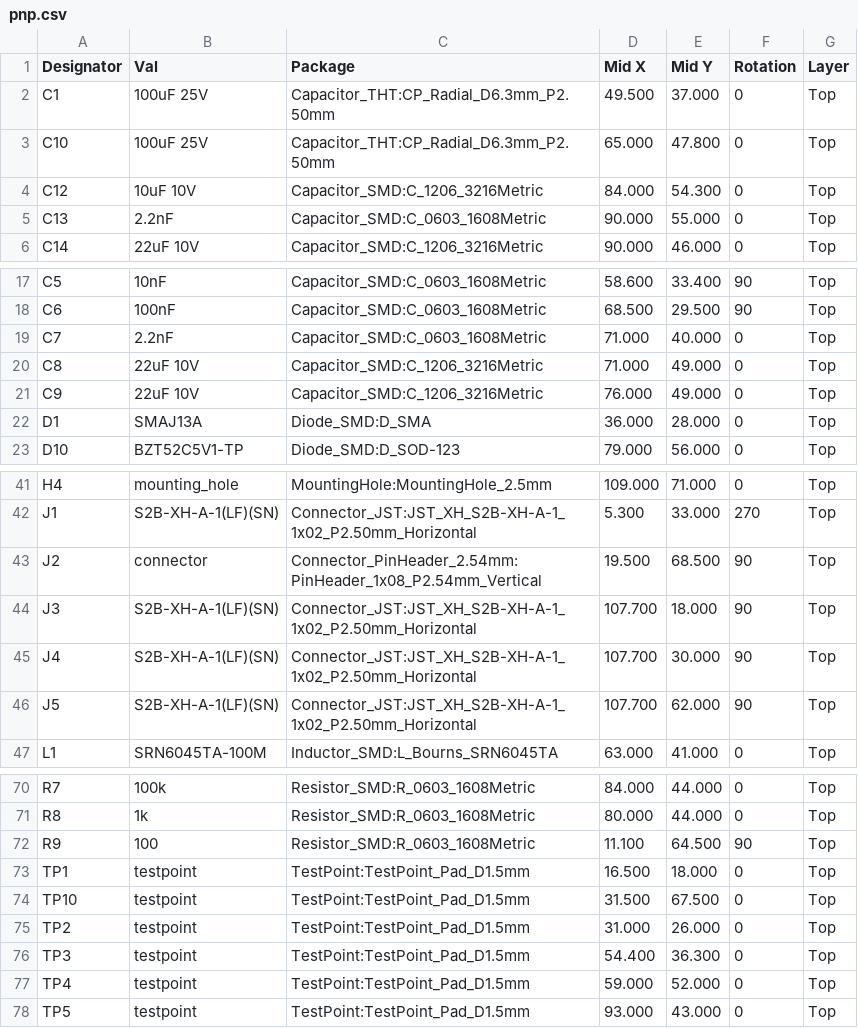
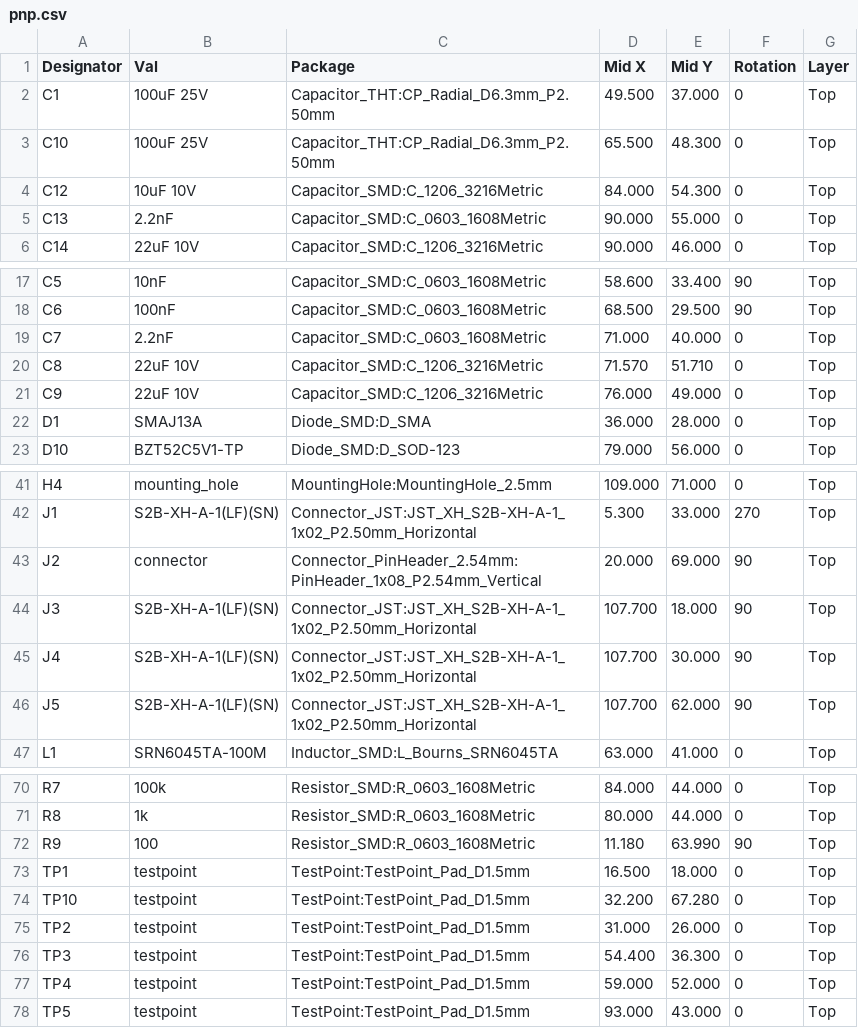
Before and after one commit to absmach/synth, a CSV file: qualification/class-a/protected-power-entry/export/pnp.csv, drawn as a sheet; only a part is shown, gaps mark what is left out.

Commit message:
feat(qualification): the hub's package on a layout with every through-hole pad 2.1 mm from an SMD pad

```diff
--- a/qualification/class-a/protected-power-entry/export/pnp.csv
+++ b/qualification/class-a/protected-power-entry/export/pnp.csv
@@ -2,3 +2,3 @@ Designator,Val,Package,Mid X,Mid Y,Rotation,Layer
 "C1","100uF 25V","Capacitor_THT:CP_Radial_D6.3mm_P2.50mm",49.500,37.000,0,"Top"
-"C10","100uF 25V","Capacitor_THT:CP_Radial_D6.3mm_P2.50mm",65.000,47.800,0,"Top"
+"C10","100uF 25V","Capacitor_THT:CP_Radial_D6.3mm_P2.50mm",65.500,48.300,0,"Top"
 "C12","10uF 10V","Capacitor_SMD:C_1206_3216Metric",84.000,54.300,0,"Top"
@@ -19,3 +19,3 @@ Designator,Val,Package,Mid X,Mid Y,Rotation,Layer
 "C7","2.2nF","Capacitor_SMD:C_0603_1608Metric",71.000,40.000,0,"Top"
-"C8","22uF 10V","Capacitor_SMD:C_1206_3216Metric",71.000,49.000,0,"Top"
+"C8","22uF 10V","Capacitor_SMD:C_1206_3216Metric",71.570,51.710,0,"Top"
 "C9","22uF 10V","Capacitor_SMD:C_1206_3216Metric",76.000,49.000,0,"Top"
@@ -42,3 +42,3 @@ Designator,Val,Package,Mid X,Mid Y,Rotation,Layer
 "J1","S2B-XH-A-1(LF)(SN)","Connector_JST:JST_XH_S2B-XH-A-1_1x02_P2.50mm_Horizontal",5.300,33.000,270,"Top"
-"J2","connector","Connector_PinHeader_2.54mm:PinHeader_1x08_P2.54mm_Vertical",19.500,68.500,90,"Top"
+"J2","connector","Connector_PinHeader_2.54mm:PinHeader_1x08_P2.54mm_Vertical",20.000,69.000,90,"Top"
 "J3","S2B-XH-A-1(LF)(SN)","Connector_JST:JST_XH_S2B-XH-A-1_1x02_P2.50mm_Horizontal",107.700,18.000,90,"Top"
@@ -71,5 +71,5 @@ Designator,Val,Package,Mid X,Mid Y,Rotation,Layer
 "R8","1k","Resistor_SMD:R_0603_1608Metric",80.000,44.000,0,"Top"
-"R9","100","Resistor_SMD:R_0603_1608Metric",11.100,64.500,90,"Top"
+"R9","100","Resistor_SMD:R_0603_1608Metric",11.180,63.990,90,"Top"
 "TP1","testpoint","TestPoint:TestPoint_Pad_D1.5mm",16.500,18.000,0,"Top"
-"TP10","testpoint","TestPoint:TestPoint_Pad_D1.5mm",31.500,67.500,0,"Top"
+"TP10","testpoint","TestPoint:TestPoint_Pad_D1.5mm",32.200,67.280,0,"Top"
 "TP2","testpoint","TestPoint:TestPoint_Pad_D1.5mm",31.000,26.000,0,"Top"
```
Also changed, not shown: qualification/class-a/protected-power-entry/fab/protected_power_entry_cpl.csv, 14 other files.
